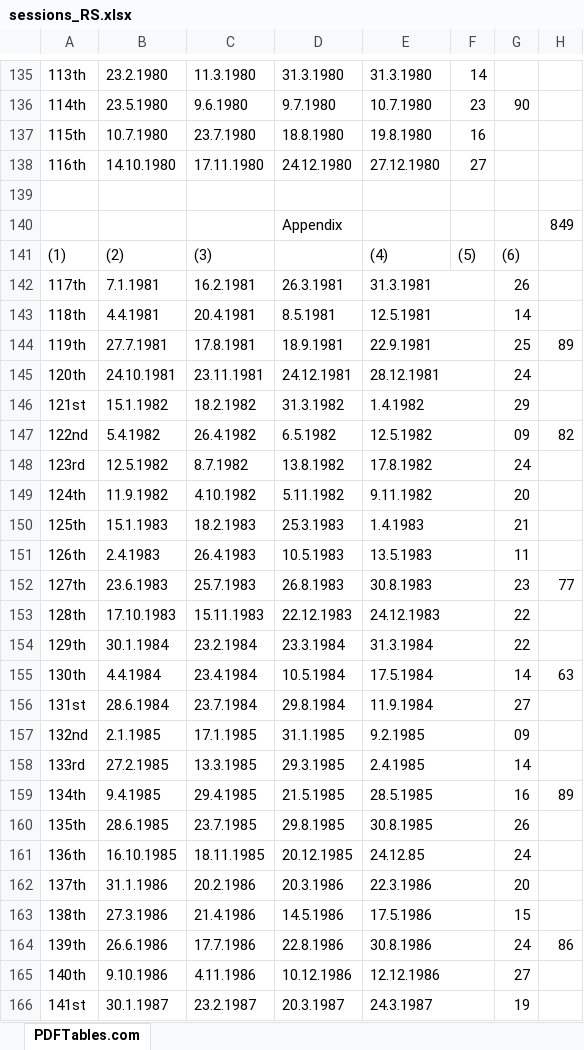
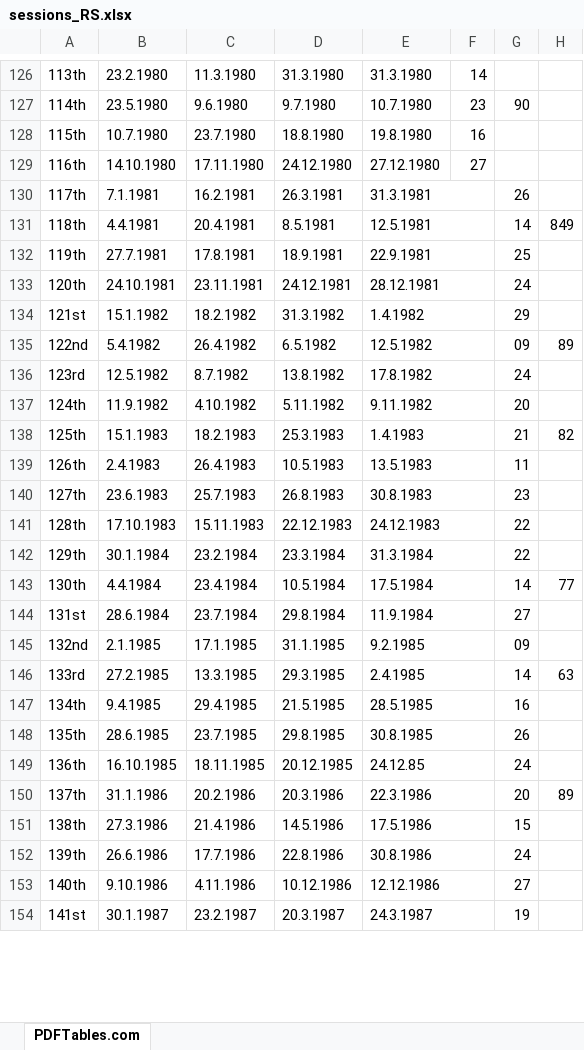
Before and after one commit to muftitaha29/Rajya-Sabha, an Excel workbook: sessions_RS.xlsx, sheet PDFTables.com, drawn as a sheet; only a part is shown, gaps mark what is left out; values as stored, in another font and other column widths than the file's, no borders; removed rows and columns are numbered as before the commit, all else as after; the diff covers the shown part only; the diff names each change by its address in the sheet, - before the commit and + after, or states it on an @@ line.

```diff
--- a/sessions_RS.xlsx (sheet PDFTables.com)
+++ b/sessions_RS.xlsx (sheet PDFTables.com)
-row 139: (empty)
-row 140:  |  |  | Appendix |  |  |  | 849
-row 141: (1) | (2) | (3) |  | (4) | (5) | (6)
-H131: (empty)
+H131: 849
-H132: 89
+H132: (empty)
-H135: 82
+H135: 89
-H138: (empty)
+H138: 82
-H140: 77
+H140: (empty)
-H143: 63
+H143: 77
-H146: (empty)
+H146: 63
-H147: 89
+H147: (empty)
-H150: (empty)
+H150: 89
-H152: 86
+H152: (empty)
```
Also changed, not shown: 19 removed rows, 34 edited cells and merged cells elsewhere in this sheet, 4 other files.
